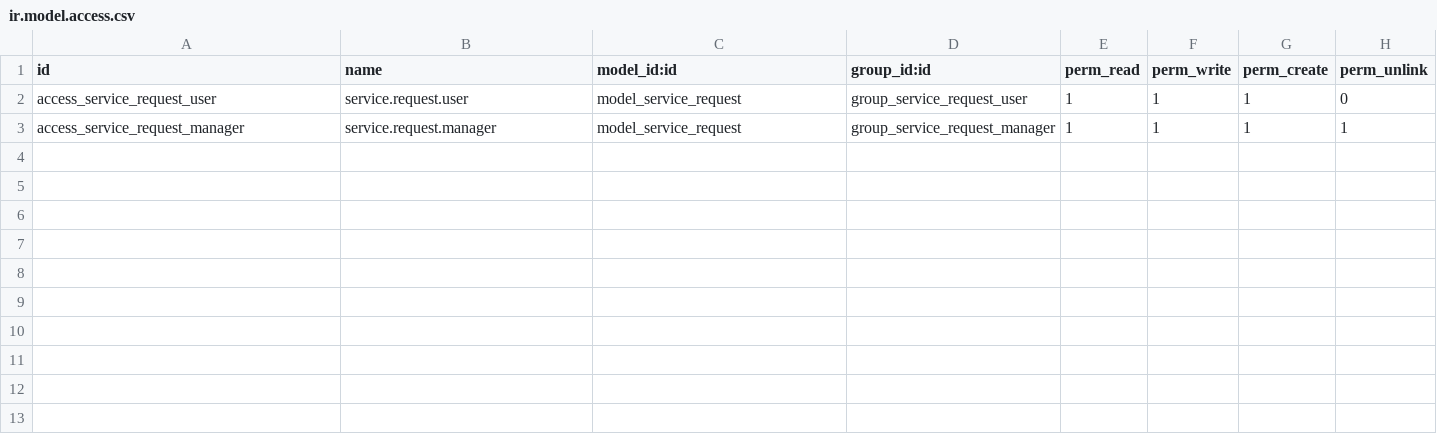
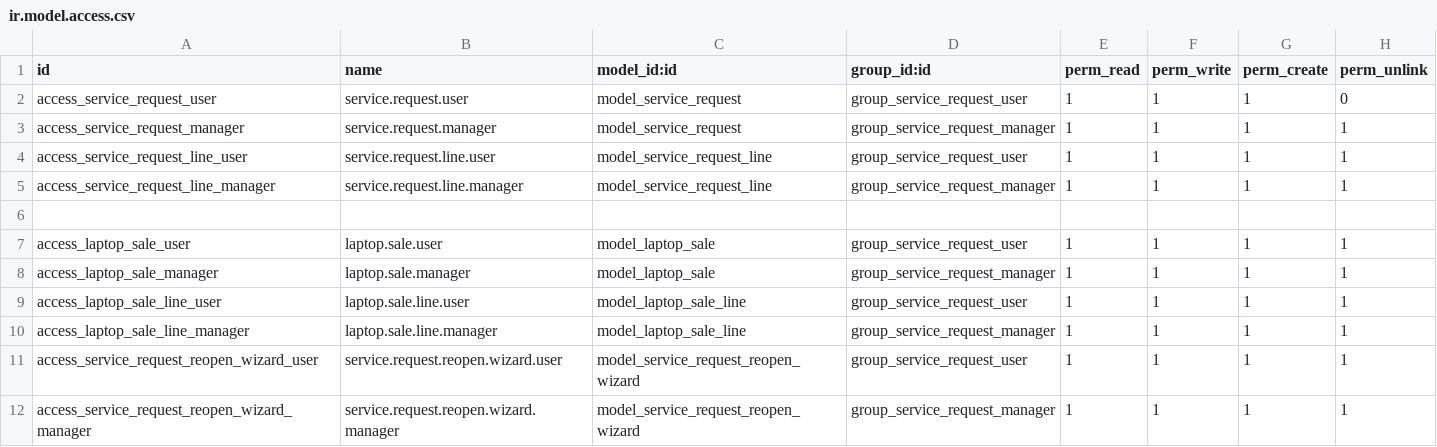
Before and after one commit to zungbt/service_request_managemen, a CSV file: security/ir.model.access.csv, drawn as a sheet; the diff names each change by its address in the sheet, - before the commit and + after, or states it on an @@ line.

```diff
--- a/security/ir.model.access.csv
+++ b/security/ir.model.access.csv
+row 4: access_service_request_line_user | service.request.line.user | model_service_request_line | group_service_request_user | 1 | 1 | 1 | 1
+row 5: access_service_request_line_manager | service.request.line.manager | model_service_request_line | group_service_request_manager | 1 | 1 | 1 | 1
+row 6: (empty)
+row 7: access_laptop_sale_user | laptop.sale.user | model_laptop_sale | group_service_request_user | 1 | 1 | 1 | 1
+row 8: access_laptop_sale_manager | laptop.sale.manager | model_laptop_sale | group_service_request_manager | 1 | 1 | 1 | 1
+row 9: access_laptop_sale_line_user | laptop.sale.line.user | model_laptop_sale_line | group_service_request_user | 1 | 1 | 1 | 1
+row 10: access_laptop_sale_line_manager | laptop.sale.line.manager | model_laptop_sale_line | group_service_request_manager | 1 | 1 | 1 | 1
+row 11: access_service_request_reopen_wizard_user | service.request.reopen.wizard.user | model_service_request_reopen_wizard | group_service_request_user | 1 | 1 | 1 | 1
+row 12: access_service_request_reopen_wizard_manager | service.request.reopen.wizard.manager | model_service_request_reopen_wizard | group_service_request_manager | 1 | 1 | 1 | 1
```
Also changed, not shown: 32 other files.
